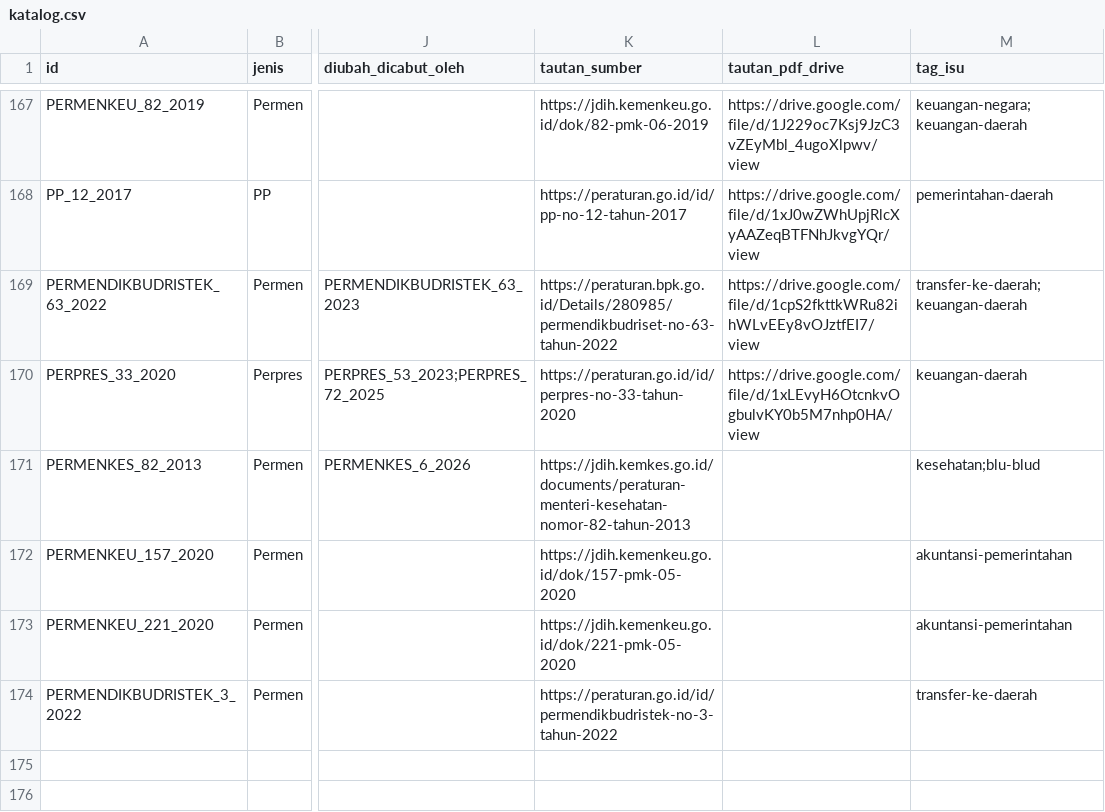
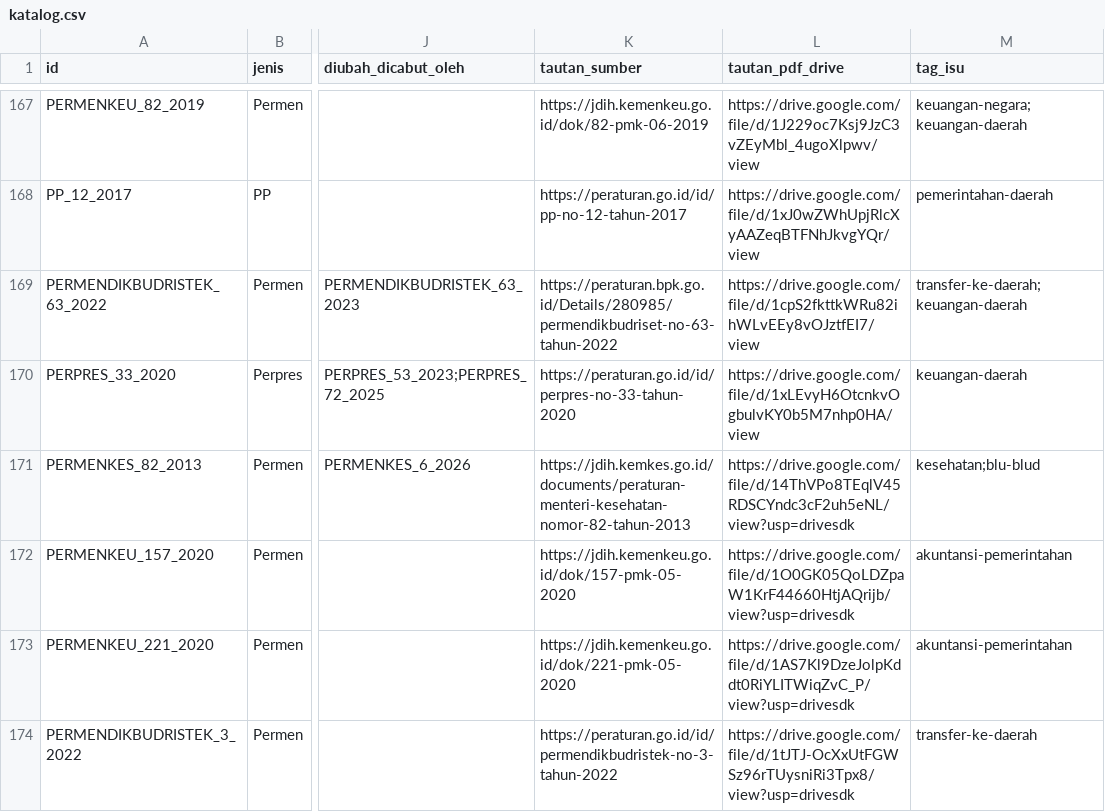
Before and after one commit to primaditra/korpus-pusat, a CSV file: katalog.csv, drawn as a sheet; only a part is shown, gaps mark what is left out; the diff names each change by its address in the sheet, - before the commit and + after, or states it on an @@ line.

```diff
--- a/katalog.csv
+++ b/katalog.csv
-L171 (tautan_pdf_drive): (empty)
+L171 (tautan_pdf_drive): https://drive.google.com/file/d/14ThVPo8TEqlV45RDSCYndc3cF2uh5eNL/view?usp=drivesdk
-L172 (tautan_pdf_drive): (empty)
+L172 (tautan_pdf_drive): https://drive.google.com/file/d/1O0GK05QoLDZpaW1KrF44660HtjAQrijb/view?usp=drivesdk
-L173 (tautan_pdf_drive): (empty)
+L173 (tautan_pdf_drive): https://drive.google.com/file/d/1AS7Kl9DzeJolpKddt0RiYLITWiqZvC_P/view?usp=drivesdk
-L174 (tautan_pdf_drive): (empty)
+L174 (tautan_pdf_drive): https://drive.google.com/file/d/1tJTJ-OcXxUtFGWSz96rTUysniRi3Tpx8/view?usp=drivesdk
```
Also changed, not shown: 1 other file.
